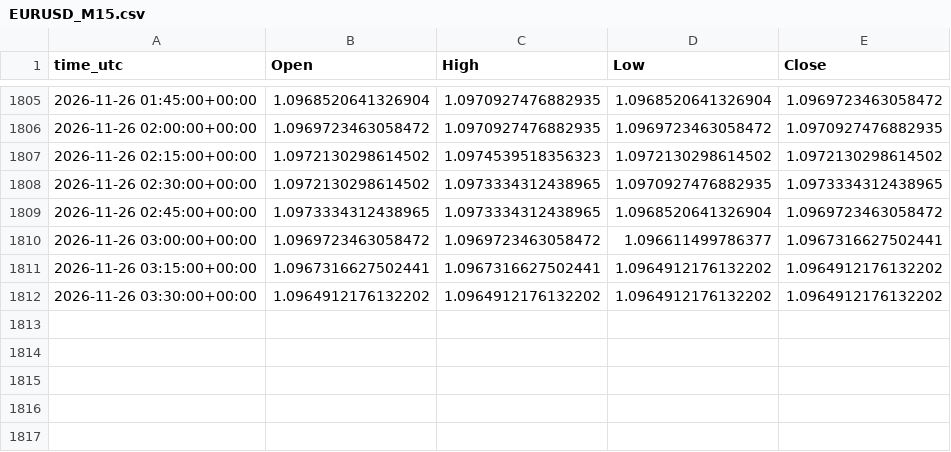
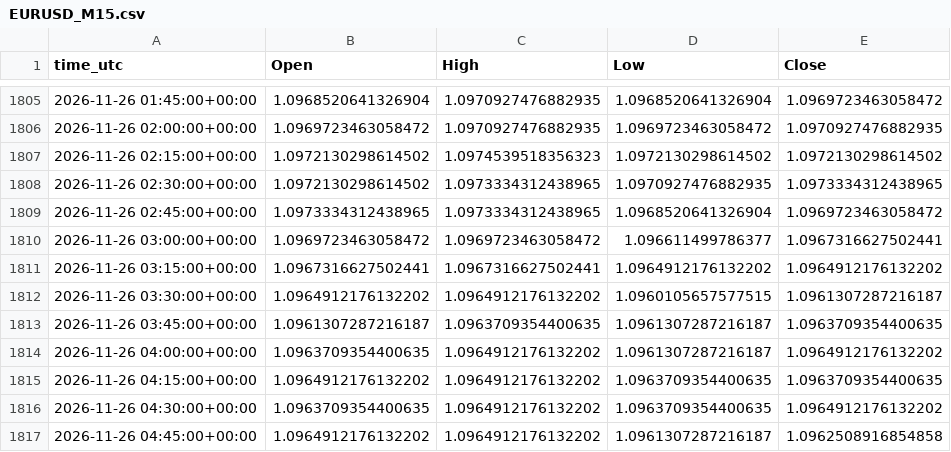
Before and after one commit to ClaireAce/Trading-Data, a CSV file: data/EURUSD_M15.csv, drawn as a sheet; only a part is shown, gaps mark what is left out.

```diff
--- a/data/EURUSD_M15.csv
+++ b/data/EURUSD_M15.csv
@@ -1811,2 +1811,7 @@ time_utc,Open,High,Low,Close
 2026-11-26 03:15:00+00:00,1.0967316627502441,1.0967316627502441,1.0964912176132202,1.0964912176132202
-2026-11-26 03:30:00+00:00,1.0964912176132202,1.0964912176132202,1.0964912176132202,1.0964912176132202
+2026-11-26 03:30:00+00:00,1.0964912176132202,1.0964912176132202,1.0960105657577515,1.0961307287216187
+2026-11-26 03:45:00+00:00,1.0961307287216187,1.0963709354400635,1.0961307287216187,1.0963709354400635
+2026-11-26 04:00:00+00:00,1.0963709354400635,1.0964912176132202,1.0961307287216187,1.0964912176132202
+2026-11-26 04:15:00+00:00,1.0964912176132202,1.0964912176132202,1.0963709354400635,1.0963709354400635
+2026-11-26 04:30:00+00:00,1.0963709354400635,1.0964912176132202,1.0963709354400635,1.0964912176132202
+2026-11-26 04:45:00+00:00,1.0964912176132202,1.0964912176132202,1.0961307287216187,1.0962508916854858
```
Also changed, not shown: data/EURUSD_M5.csv, data/GBPUSD_M15.csv, 8 other files.
